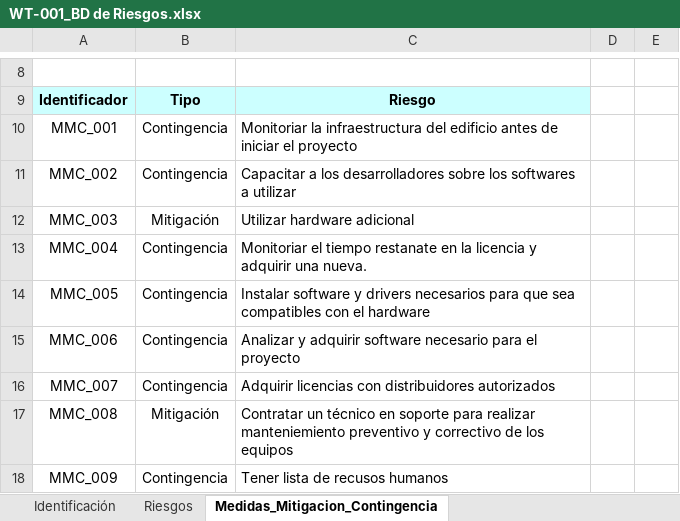
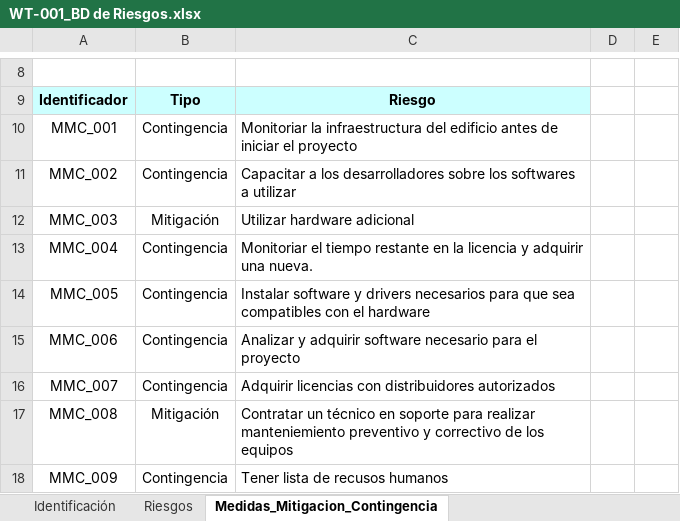
Before and after one commit to ktyplata/World-Tur, an Excel workbook: AdminProyectos/Planeación del proyecto/Procesos/Administración de Riesgos/WT-001_BD de Riesgos.xlsx, sheet Medidas_Mitigacion_Contingencia, drawn as a sheet; only a part is shown, gaps mark what is left out; values as stored, in another font and other column widths than the file's, no borders; charts and pictures not drawn; the diff covers the shown part only; the diff names each change by its address in the sheet, - before the commit and + after, or states it on an @@ line.

```diff
--- a/AdminProyectos/Planeación del proyecto/Procesos/Administración de Riesgos/WT-001_BD de Riesgos.xlsx (sheet Medidas_Mitigacion_Contingencia)
+++ b/AdminProyectos/Planeación del proyecto/Procesos/Administración de Riesgos/WT-001_BD de Riesgos.xlsx (sheet Medidas_Mitigacion_Contingencia)
-C13: …el tiempo restanate en la…
+C13: …el tiempo restante en la…
```
Also changed, not shown: 60 added rows elsewhere in this sheet, AdminProyectos/Planeación del proyecto/Procesos/Administración de Riesgos/WT-001_Herramienta para la Administración de Riesgos.xlsx, 4 other files.
